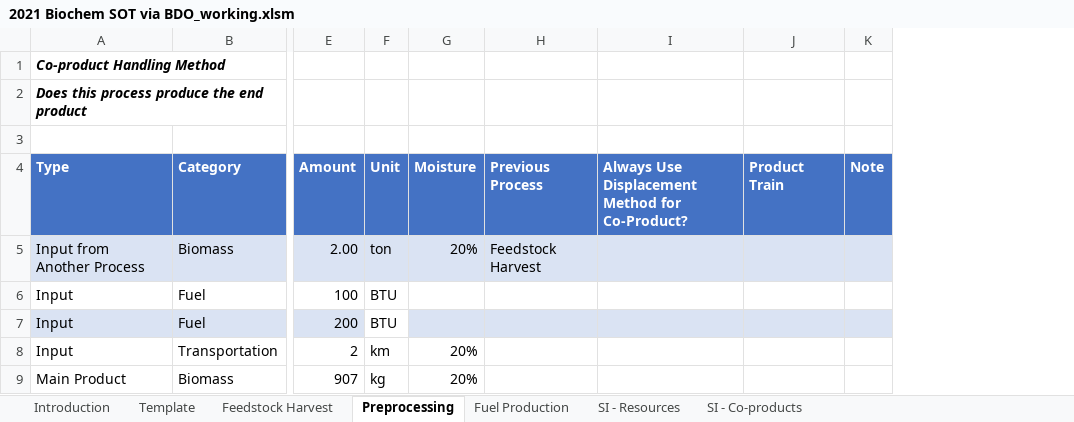
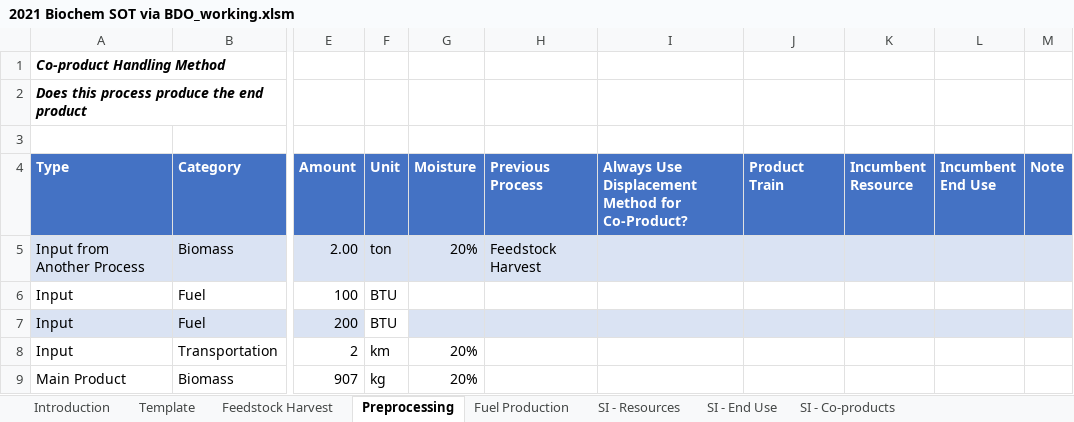
Before and after one commit to olw0905/Interactive-SCSA_Dash, an Excel workbook: 2021 Biochem SOT via BDO_working.xlsm, sheet Preprocessing, drawn as a sheet; only a part is shown, gaps mark what is left out; values as stored, in another font and other column widths than the file's, no borders; charts and pictures and table styles not drawn; the diff names each change by its address in the sheet, - before the commit and + after, or states it on an @@ line.

```diff
--- a/2021 Biochem SOT via BDO_working.xlsm (sheet Preprocessing)
+++ b/2021 Biochem SOT via BDO_working.xlsm (sheet Preprocessing)
@@ sheet tab unhidden: SI - End Use @@
+column K (Incumbent Resource), empty
+column L (Incumbent End Use), empty
```
Also changed, not shown: sheet Fuel Production, sheet Feedstock Harvest, sheet Template, charts or pictures, Lookup table_prototyping.xlsx.
